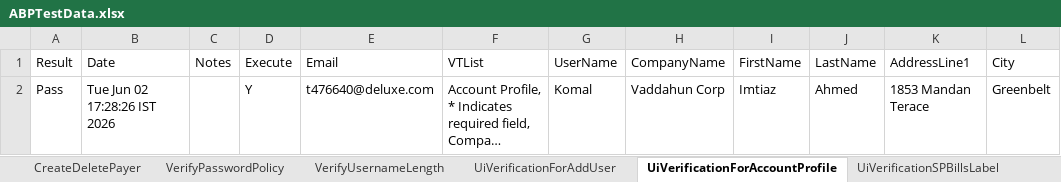
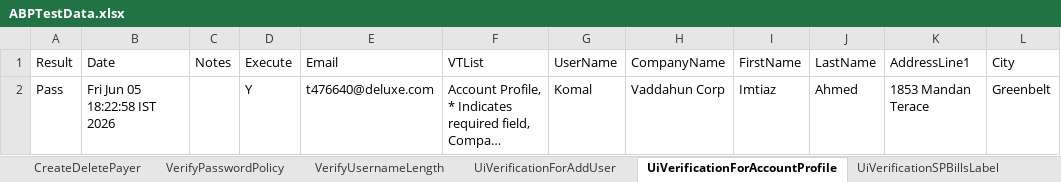
Before and after one commit to dcusend/VPS-Katalon, an Excel workbook: KatalonData/ABPTestData/ABPTestData.xlsx, sheet UiVerificationForAccountProfile, drawn as a sheet; only a part is shown; long unchanged cells end in …; values as stored, in another font and other column widths than the file's, no borders; the diff names each change by its address in the sheet, - before the commit and + after, or states it on an @@ line.

```diff
--- a/KatalonData/ABPTestData/ABPTestData.xlsx (sheet UiVerificationForAccountProfile)
+++ b/KatalonData/ABPTestData/ABPTestData.xlsx (sheet UiVerificationForAccountProfile)
-B2 (Date): Tue Jun 02 17:28:26 IST 2026
+B2 (Date): Fri Jun 05 18:22:58 IST 2026
```
Also changed, not shown: sheet VerifyUsernameLength, sheet UiVerificationSPIPDaily, sheet UiVerificationSPRecDeferred, sheet UiVerificationSPIPDeferred, sheet UiVerificationSPRecDaily, sheet UiVerificationSPInstallmentAnua, 1 more sheet, KatalonData/ABPTestData/PaymentsACH.xlsx, KatalonData/ABPTestData/PaymentsCC.xlsx, 13 other files.
